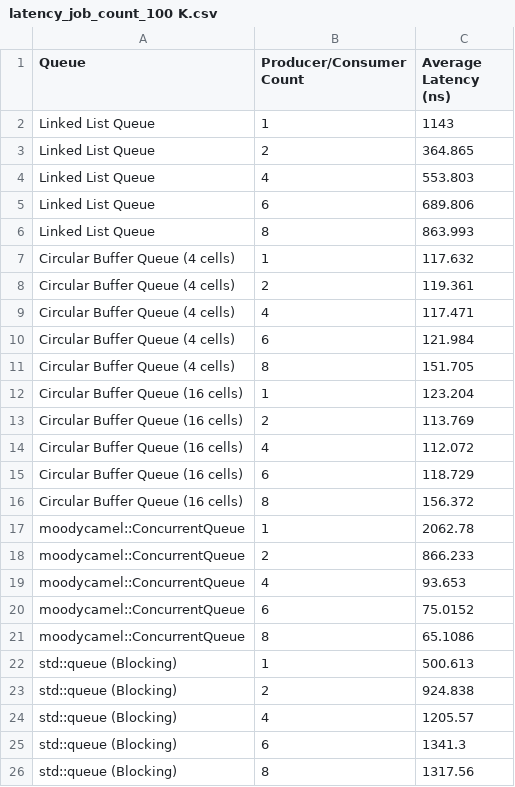
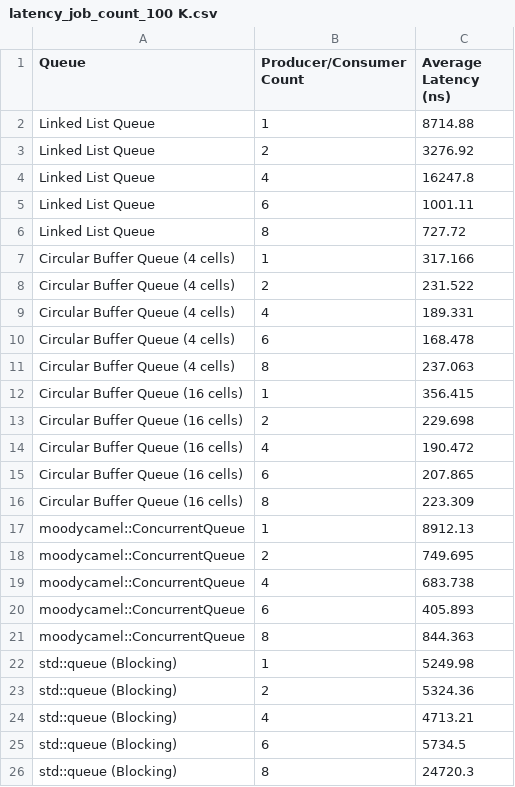
Before and after one commit to willhuff0/DSA-Project3-Queues, a CSV file: reporting/results/latency/latency_job_count_100 K.csv, drawn as a sheet.

```diff
--- a/reporting/results/latency/latency_job_count_100 K.csv
+++ b/reporting/results/latency/latency_job_count_100 K.csv
@@ -1,26 +1,26 @@
 Queue,Producer/Consumer Count,Average Latency (ns),
-Linked List Queue,1,1143,
-Linked List Queue,2,364.865,
-Linked List Queue,4,553.803,
-Linked List Queue,6,689.806,
-Linked List Queue,8,863.993,
-Circular Buffer Queue (4 cells),1,117.632,
-Circular Buffer Queue (4 cells),2,119.361,
-Circular Buffer Queue (4 cells),4,117.471,
-Circular Buffer Queue (4 cells),6,121.984,
-Circular Buffer Queue (4 cells),8,151.705,
-Circular Buffer Queue (16 cells),1,123.204,
-Circular Buffer Queue (16 cells),2,113.769,
-Circular Buffer Queue (16 cells),4,112.072,
-Circular Buffer Queue (16 cells),6,118.729,
-Circular Buffer Queue (16 cells),8,156.372,
-moodycamel::ConcurrentQueue,1,2062.78,
-moodycamel::ConcurrentQueue,2,866.233,
-moodycamel::ConcurrentQueue,4,93.653,
-moodycamel::ConcurrentQueue,6,75.0152,
-moodycamel::ConcurrentQueue,8,65.1086,
-std::queue (Blocking),1,500.613,
-std::queue (Blocking),2,924.838,
-std::queue (Blocking),4,1205.57,
-std::queue (Blocking),6,1341.3,
-std::queue (Blocking),8,1317.56,
+Linked List Queue,1,8714.88,
+Linked List Queue,2,3276.92,
+Linked List Queue,4,16247.8,
+Linked List Queue,6,1001.11,
+Linked List Queue,8,727.72,
+Circular Buffer Queue (4 cells),1,317.166,
+Circular Buffer Queue (4 cells),2,231.522,
+Circular Buffer Queue (4 cells),4,189.331,
+Circular Buffer Queue (4 cells),6,168.478,
+Circular Buffer Queue (4 cells),8,237.063,
+Circular Buffer Queue (16 cells),1,356.415,
+Circular Buffer Queue (16 cells),2,229.698,
+Circular Buffer Queue (16 cells),4,190.472,
+Circular Buffer Queue (16 cells),6,207.865,
+Circular Buffer Queue (16 cells),8,223.309,
+moodycamel::ConcurrentQueue,1,8912.13,
+moodycamel::ConcurrentQueue,2,749.695,
+moodycamel::ConcurrentQueue,4,683.738,
+moodycamel::ConcurrentQueue,6,405.893,
+moodycamel::ConcurrentQueue,8,844.363,
+std::queue (Blocking),1,5249.98,
+std::queue (Blocking),2,5324.36,
+std::queue (Blocking),4,4713.21,
+std::queue (Blocking),6,5734.5,
+std::queue (Blocking),8,24720.3,
```
Also changed, not shown: reporting/results/latency/latency_job_count_500 K.csv, 2 other files.
